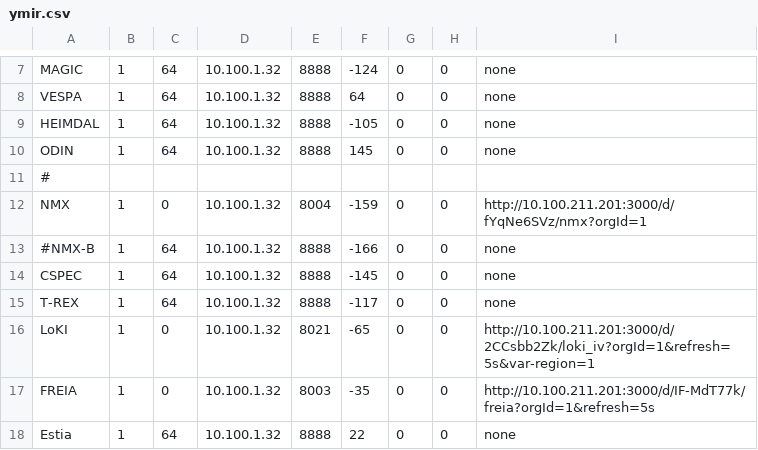
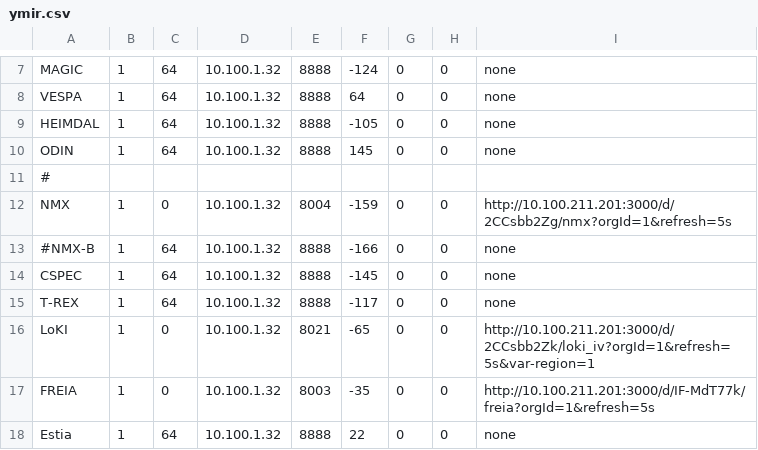
Before and after one commit to ess-dmsc/server-dashboard, a CSV file: dashboard/ymir.csv, drawn as a sheet; only a part is shown, gaps mark what is left out.

Commit message:
new nmx dashboard url

```diff
--- a/dashboard/ymir.csv
+++ b/dashboard/ymir.csv
@@ -11,3 +11,3 @@ ODIN,      1, 64, 10.100.1.32, 8888,  145, 0, 0, none
 #
-NMX,       1, 0, 10.100.1.32, 8004, -159, 0, 0, http://10.100.211.201:3000/d/fYqNe6SVz/nmx?orgId=1
+NMX,       1, 0, 10.100.1.32, 8004, -159, 0, 0,http://10.100.211.201:3000/d/2CCsbb2Zg/nmx?orgId=1&refresh=5s
 #NMX-B, 1, 64, 10.100.1.32, 8888, -166, 0, 0, none
```
